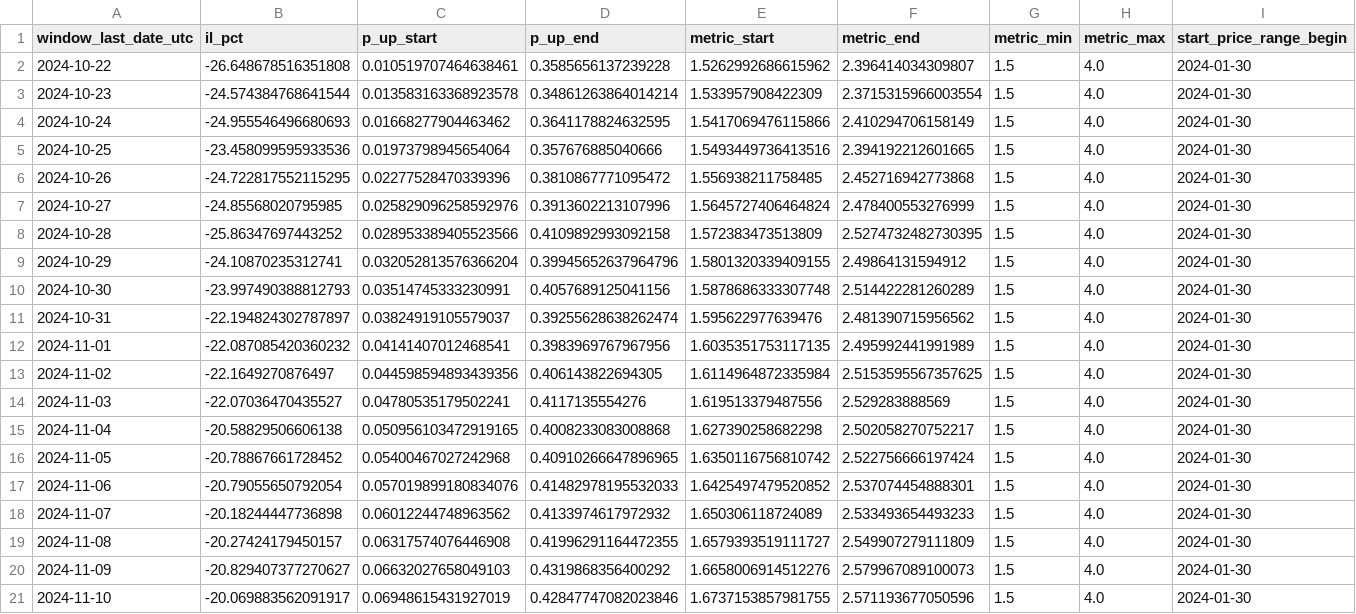
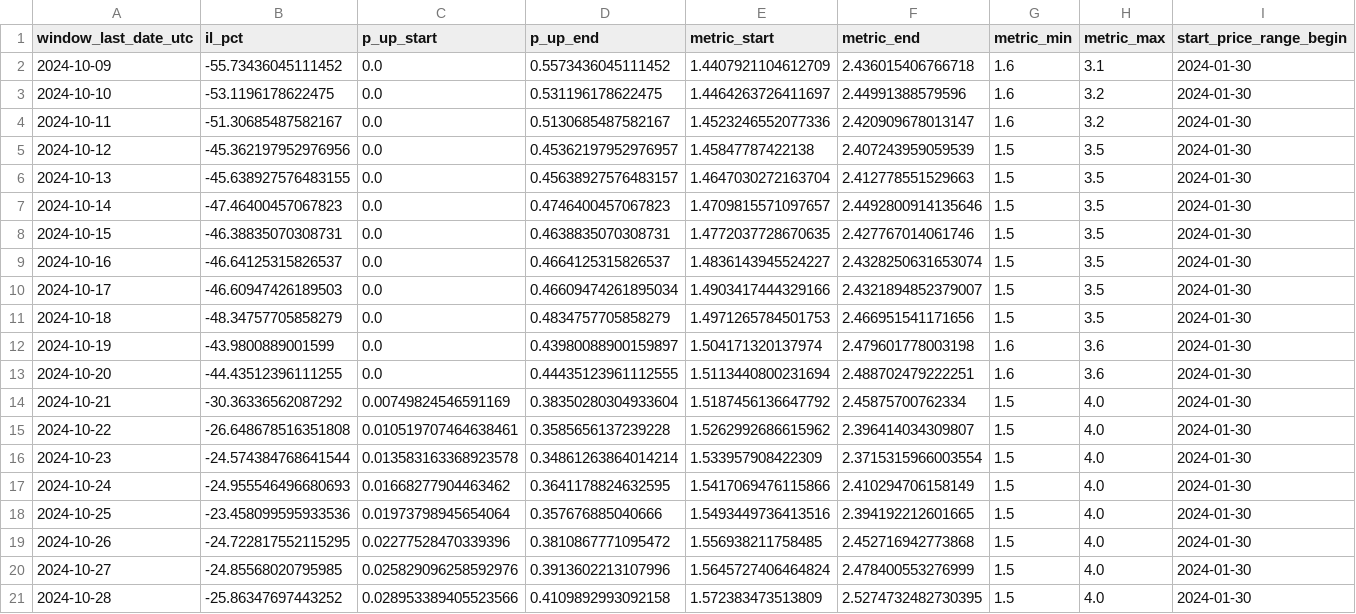
Before and after one commit to butterygg/lp_analysis, a CSV file: chain_tvl_mktshare/base/2025-09-18-to-2025-10-01/il_by_window.csv, drawn as a sheet; only a part is shown; the shorter side is filled out with more unchanged rows; rows hold the shown columns only; the diff names each change by its address in the sheet, - before the commit and + after, or states it on an @@ line.

Commit message:
il_by_window.csv il_hist.png il_report.md il_timeseries.png il_by_window.csv il_hist.png il_report.md il_timeseries.png

```diff
--- a/chain_tvl_mktshare/base/2025-09-18-to-2025-10-01/il_by_window.csv
+++ b/chain_tvl_mktshare/base/2025-09-18-to-2025-10-01/il_by_window.csv
+row 2: 2024-10-09 | -55.73436045111452 | 0.0 | 0.5573436045111452 | 1.4407921104612709 | 2.436015406766718 | 1.6 | 3.1 | 2024-01-30
+row 3: 2024-10-10 | -53.1196178622475 | 0.0 | 0.531196178622475 | 1.4464263726411697 | 2.44991388579596 | 1.6 | 3.2 | 2024-01-30
+row 4: 2024-10-11 | -51.30685487582167 | 0.0 | 0.5130685487582167 | 1.4523246552077336 | 2.420909678013147 | 1.6 | 3.2 | 2024-01-30
+row 5: 2024-10-12 | -45.362197952976956 | 0.0 | 0.45362197952976957 | 1.45847787422138 | 2.407243959059539 | 1.5 | 3.5 | 2024-01-30
+row 6: 2024-10-13 | -45.638927576483155 | 0.0 | 0.45638927576483157 | 1.4647030272163704 | 2.412778551529663 | 1.5 | 3.5 | 2024-01-30
+row 7: 2024-10-14 | -47.46400457067823 | 0.0 | 0.4746400457067823 | 1.4709815571097657 | 2.4492800914135646 | 1.5 | 3.5 | 2024-01-30
+row 8: 2024-10-15 | -46.38835070308731 | 0.0 | 0.4638835070308731 | 1.4772037728670635 | 2.427767014061746 | 1.5 | 3.5 | 2024-01-30
+row 9: 2024-10-16 | -46.64125315826537 | 0.0 | 0.4664125315826537 | 1.4836143945524227 | 2.4328250631653074 | 1.5 | 3.5 | 2024-01-30
+row 10: 2024-10-17 | -46.60947426189503 | 0.0 | 0.46609474261895034 | 1.4903417444329166 | 2.4321894852379007 | 1.5 | 3.5 | 2024-01-30
+row 11: 2024-10-18 | -48.34757705858279 | 0.0 | 0.4834757705858279 | 1.4971265784501753 | 2.466951541171656 | 1.5 | 3.5 | 2024-01-30
+row 12: 2024-10-19 | -43.9800889001599 | 0.0 | 0.43980088900159897 | 1.504171320137974 | 2.479601778003198 | 1.6 | 3.6 | 2024-01-30
+row 13: 2024-10-20 | -44.43512396111255 | 0.0 | 0.44435123961112555 | 1.5113440800231694 | 2.488702479222251 | 1.6 | 3.6 | 2024-01-30
+row 14: 2024-10-21 | -30.36336562087292 | 0.00749824546591169 | 0.38350280304933604 | 1.5187456136647792 | 2.45875700762334 | 1.5 | 4.0 | 2024-01-30
```
Also changed, not shown: chain_tvl_mktshare/solana/2025-09-18-to-2025-10-01/il_by_window.csv, 6 other files.
